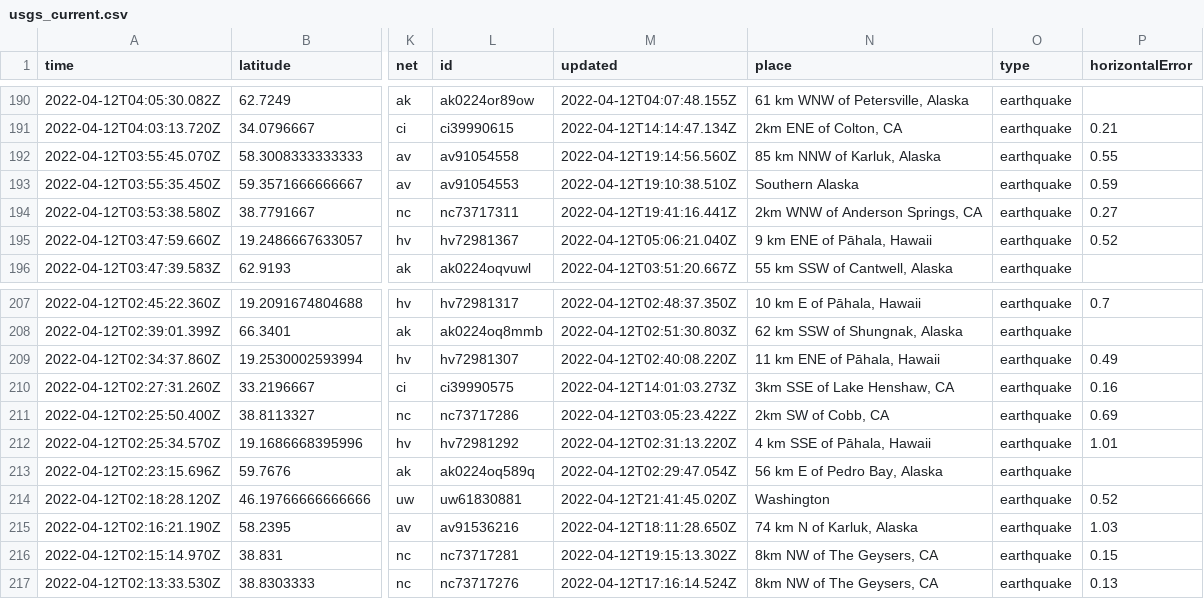
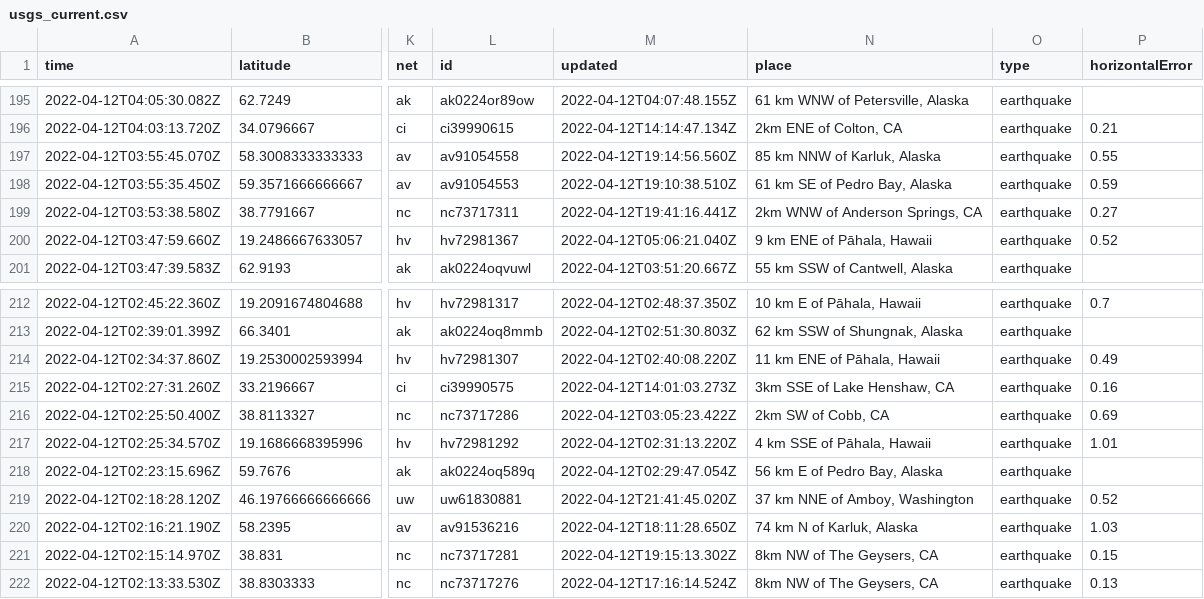
Before and after one commit to dlbranham/my-data-robot, a CSV file: usgs_current.csv, drawn as a sheet; only a part is shown, gaps mark what is left out; addresses are those after the commit; the diff covers the shown part only; the diff names each change by its address in the sheet, - before the commit and + after, or states it on an @@ line.

```diff
--- a/usgs_current.csv
+++ b/usgs_current.csv
-N198 (place): Southern Alaska
+N198 (place): 61 km SE of Pedro Bay, Alaska
-N219 (place): Washington
+N219 (place): 37 km NNE of Amboy, Washington
```
Also changed, not shown: 5 added rows, 3 removed rows and 7 edited cells elsewhere in this file.
